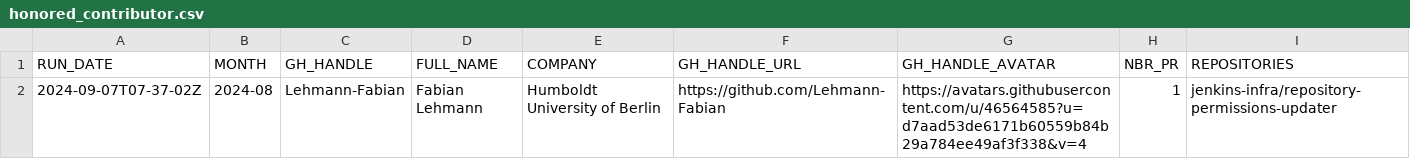
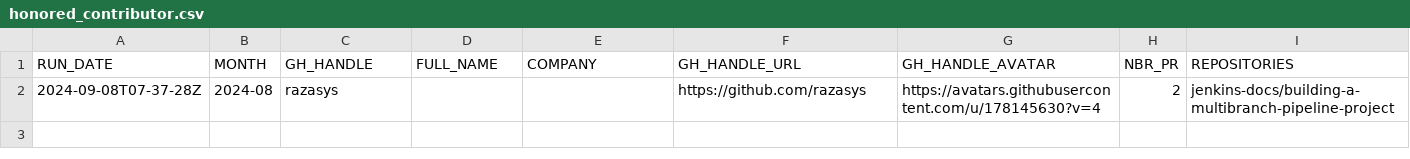
Before and after one commit to gounthar/jenkins-submitter-stats, a CSV file: data/honored_contributor.csv, drawn as a sheet.

```diff
--- a/data/honored_contributor.csv
+++ b/data/honored_contributor.csv
@@ -1,2 +1,2 @@
 "RUN_DATE", "MONTH", "GH_HANDLE", "FULL_NAME", "COMPANY", "GH_HANDLE_URL", "GH_HANDLE_AVATAR", "NBR_PR", "REPOSITORIES"
-"2024-09-07T07-37-02Z", "2024-08", "Lehmann-Fabian", "Fabian Lehmann", "Humboldt University of Berlin", "https://github.com/Lehmann-Fabian", "https://avatars.githubusercontent.com/u/46564585?u=d7aad53de6171b60559b84b29a784ee49af3f338&v=4", "1", "jenkins-infra/repository-permissions-updater"
+"2024-09-08T07-37-28Z", "2024-08", "razasys", "", "", "https://github.com/razasys", "https://avatars.githubusercontent.com/u/178145630?v=4", "2", "jenkins-docs/building-a-multibranch-pipeline-project"
```
